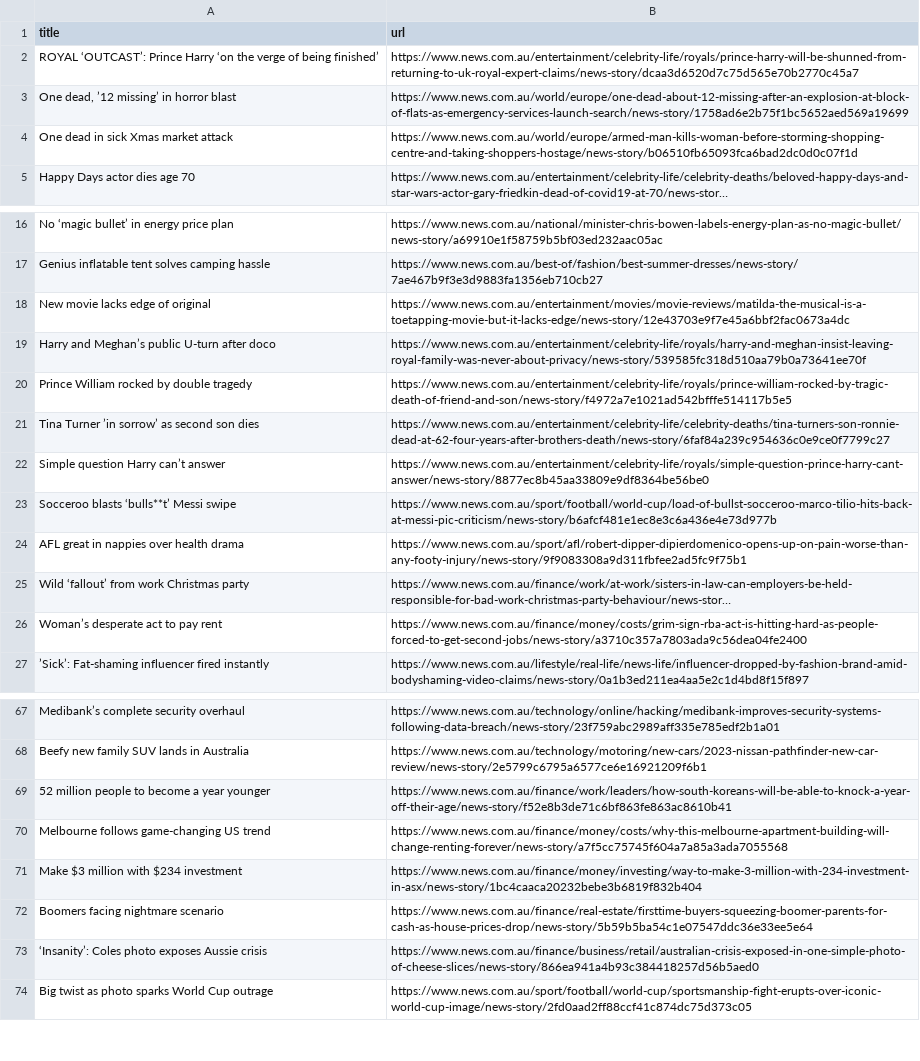
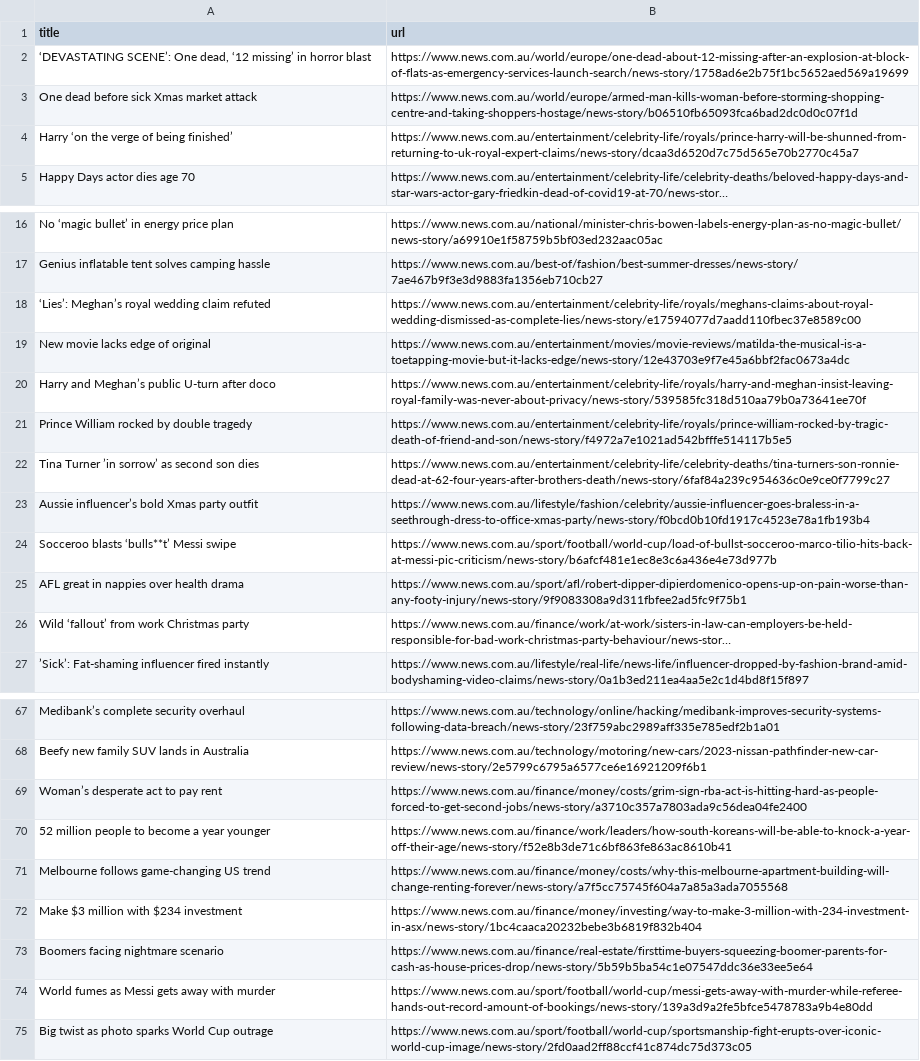
Before and after one commit to vlsachdev/automatic-scraper-news-au, a CSV file: news_au.csv, drawn as a sheet; only a part is shown, gaps mark what is left out; long unchanged cells end in …; removed rows and columns are numbered as before the commit, all else as after; the diff covers the shown part only; the diff names each change by its address in the sheet, - before the commit and + after, or states it on an @@ line.

```diff
--- a/news_au.csv
+++ b/news_au.csv
-row 2: ROYAL ‘OUTCAST’: Prince Harry ‘on the verge of being finished’ | https://www.news.com.au/entertainment/celebrity-life/royals/prince-harry-will-be-shunned-from-returning-to-uk-royal-expert-claims/news-story/dcaa3d6520d7c75d565e70b2770c45a7
-A2 (title): One dead, ’12 missing’ in…
+A2 (title): ‘DEVASTATING SCENE’: One dead, ‘12 missing’ in…
-A3 (title): One dead in sick Xmas market attack
+A3 (title): One dead before sick Xmas market attack
+row 4: Harry ‘on the verge of being finished’ | https://www.news.com.au/entertainment/celebrity-life/royals/prince-harry-will-be-shunned-from-returning-to-uk-royal-expert-claims/news-story/dcaa3d6520d7c75d565e70b2770c45a7
+row 18: ‘Lies’: Meghan’s royal wedding claim refuted | https://www.news.com.au/entertainment/celebrity-life/royals/meghans-claims-about-royal-wedding-dismissed-as-complete-lies/news-story/e17594077d7aadd110fbec37e8589c00
@@ row 22 moved to row 59: Simple question Harry can’t answer @@
+row 23: Aussie influencer’s bold Xmas party outfit | https://www.news.com.au/lifestyle/fashion/celebrity/aussie-influencer-goes-braless-in-a-seethrough-dress-to-office-xmas-party/news-story/f0bcd0b10fd1917c4523e78a1fb193b4
@@ row 26 moved to row 69: Woman’s desperate act to pay rent @@
-row 73: ‘Insanity’: Coles photo exposes Aussie crisis | https://www.news.com.au/finance/business/retail/australian-crisis-exposed-in-one-simple-photo-of-cheese-slices/news-story/866ea941a4b93c384418257d56b5aed0
+row 74: World fumes as Messi gets away with murder | https://www.news.com.au/sport/football/world-cup/messi-gets-away-with-murder-while-referee-hands-out-record-amount-of-bookings/news-story/139a3d9a2fe5bfce5478783a9b4e80dd
```
Also changed, not shown: 2 removed rows and 1 moved row elsewhere in this file.
